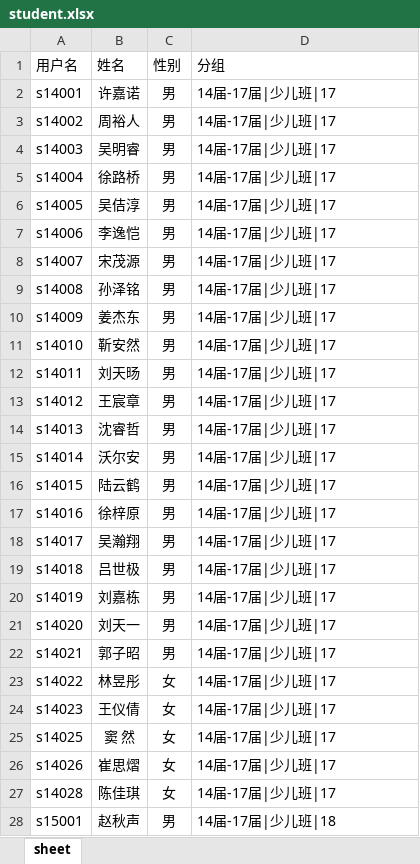
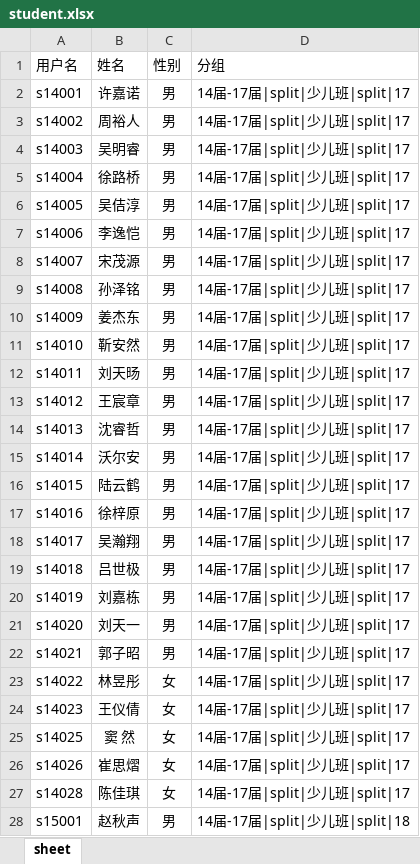
Before and after one commit to fenildf/beikong-eshare, an Excel workbook: script/data/student.xlsx, sheet sheet, drawn as a sheet; only a part is shown; values as stored, in another font and other column widths than the file's, no borders; the diff covers the shown part only; the diff names each change by its address in the sheet, - before the commit and + after, or states it on an @@ line.

```diff
--- a/script/data/student.xlsx (sheet sheet)
+++ b/script/data/student.xlsx (sheet sheet)
-D2:D27 (分组): 14届-17届|少儿班|17
+D2:D27 (分组): 14届-17届|split|少儿班|split|17
-D28 (分组): 14届-17届|少儿班|18
+D28 (分组): 14届-17届|split|少儿班|split|18
```
Also changed, not shown: 1135 edited cells elsewhere in this sheet, 1 other file.
